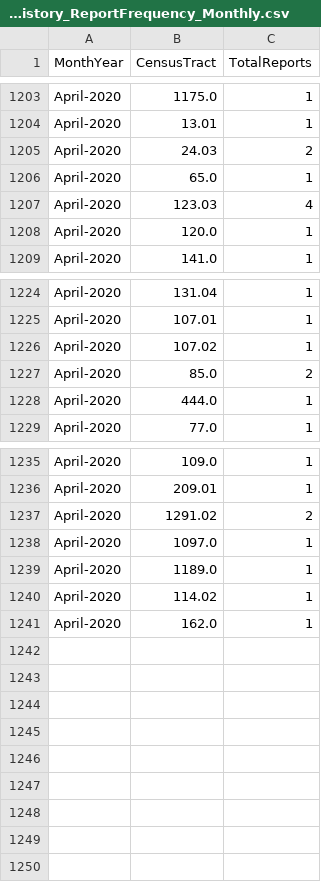
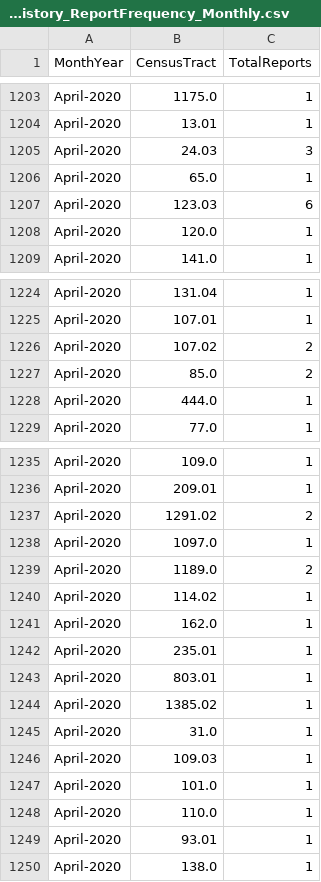
Before and after one commit to mhasan004/GasLeakProject, a CSV file: Getting_GasLeak_Data/DataFiles/GasHistory_ReportFrequency_Monthly.csv, drawn as a sheet; only a part is shown, gaps mark what is left out.

```diff
--- a/Getting_GasLeak_Data/DataFiles/GasHistory_ReportFrequency_Monthly.csv
+++ b/Getting_GasLeak_Data/DataFiles/GasHistory_ReportFrequency_Monthly.csv
@@ -1204,5 +1204,5 @@ April-2020,1175.0,1
 April-2020,13.01,1
-April-2020,24.03,2
+April-2020,24.03,3
 April-2020,65.0,1
-April-2020,123.03,4
+April-2020,123.03,6
 April-2020,120.0,1
@@ -1225,3 +1225,3 @@ April-2020,131.04,1
 April-2020,107.01,1
-April-2020,107.02,1
+April-2020,107.02,2
 April-2020,85.0,2
@@ -1238,4 +1238,13 @@ April-2020,1291.02,2
 April-2020,1097.0,1
-April-2020,1189.0,1
+April-2020,1189.0,2
 April-2020,114.02,1
 April-2020,162.0,1
+April-2020,235.01,1
+April-2020,803.01,1
+April-2020,1385.02,1
+April-2020,31.0,1
+April-2020,109.03,1
+April-2020,101.0,1
+April-2020,110.0,1
+April-2020,93.01,1
+April-2020,138.0,1
```
Also changed, not shown: Getting_GasLeak_Data/DataFiles/GasHistory_ConEdisonTracts.csv, Getting_GasLeak_Data/DataFiles/GasHistory_ReportFrequency_Hourly.csv.
